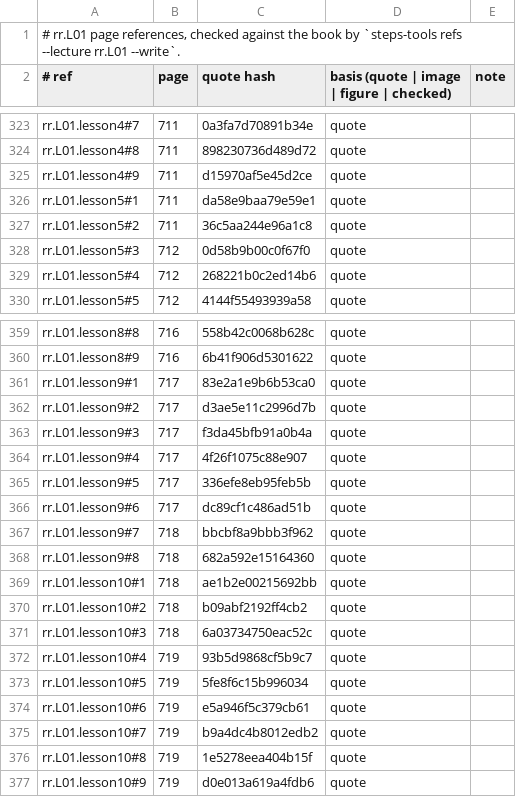
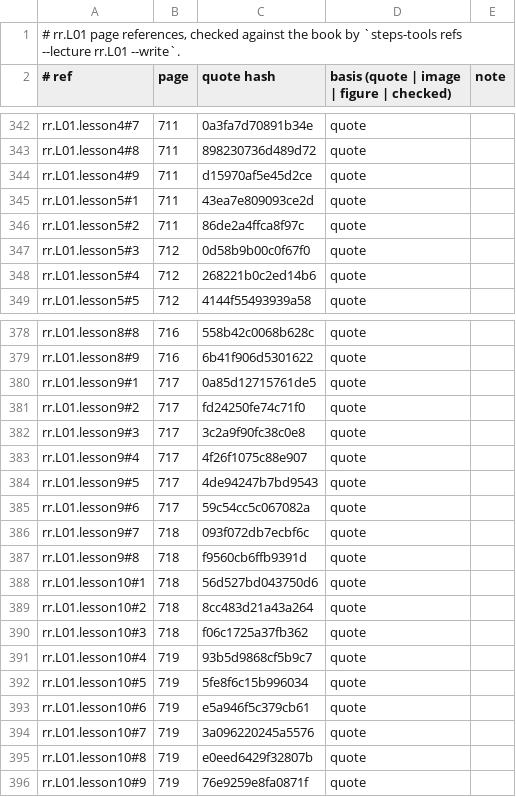
Before and after one commit to MohamedRef/Steps-app, a TSV file: content/book-refs/rr/L01.tsv, drawn as a sheet; only a part is shown, gaps mark what is left out; the diff covers the shown part only.

```diff
--- a/content/book-refs/rr/L01.tsv
+++ b/content/book-refs/rr/L01.tsv
@@ -325,4 +344,4 @@ rr.L01.lesson4#8	711	898230736d489d72	quote
 rr.L01.lesson4#9	711	d15970af5e45d2ce	quote	
-rr.L01.lesson5#1	711	da58e9baa79e59e1	quote	
-rr.L01.lesson5#2	711	36c5aa244e96a1c8	quote	
+rr.L01.lesson5#1	711	43ea7e809093ce2d	quote	
+rr.L01.lesson5#2	711	86de2a4ffca8f97c	quote	
 rr.L01.lesson5#3	712	0d58b9b00c0f67f0	quote	
@@ -360,13 +379,13 @@ rr.L01.lesson8#8	716	558b42c0068b628c	quote
 rr.L01.lesson8#9	716	6b41f906d5301622	quote	
-rr.L01.lesson9#1	717	83e2a1e9b6b53ca0	quote	
-rr.L01.lesson9#2	717	d3ae5e11c2996d7b	quote	
-rr.L01.lesson9#3	717	f3da45bfb91a0b4a	quote	
+rr.L01.lesson9#1	717	0a85d12715761de5	quote	
+rr.L01.lesson9#2	717	fd24250fe74c71f0	quote	
+rr.L01.lesson9#3	717	3c2a9f90fc38c0e8	quote	
 rr.L01.lesson9#4	717	4f26f1075c88e907	quote	
-rr.L01.lesson9#5	717	336efe8eb95feb5b	quote	
-rr.L01.lesson9#6	717	dc89cf1c486ad51b	quote	
-rr.L01.lesson9#7	718	bbcbf8a9bbb3f962	quote	
-rr.L01.lesson9#8	718	682a592e15164360	quote	
-rr.L01.lesson10#1	718	ae1b2e00215692bb	quote	
-rr.L01.lesson10#2	718	b09abf2192ff4cb2	quote	
-rr.L01.lesson10#3	718	6a03734750eac52c	quote	
+rr.L01.lesson9#5	717	4de94247b7bd9543	quote	
+rr.L01.lesson9#6	717	59c54cc5c067082a	quote	
+rr.L01.lesson9#7	718	093f072db7ecbf6c	quote	
+rr.L01.lesson9#8	718	f9560cb6ffb9391d	quote	
+rr.L01.lesson10#1	718	56d527bd043750d6	quote	
+rr.L01.lesson10#2	718	8cc483d21a43a264	quote	
+rr.L01.lesson10#3	718	f06c1725a37fb362	quote	
 rr.L01.lesson10#4	719	93b5d9868cf5b9c7	quote	
@@ -374,4 +393,4 @@ rr.L01.lesson10#5	719	5fe8f6c15b996034	quote
 rr.L01.lesson10#6	719	e5a946f5c379cb61	quote	
-rr.L01.lesson10#7	719	b9a4dc4b8012edb2	quote	
-rr.L01.lesson10#8	719	1e5278eea404b15f	quote	
-rr.L01.lesson10#9	719	d0e013a619a4fdb6	quote	
+rr.L01.lesson10#7	719	3a096220245a5576	quote	
+rr.L01.lesson10#8	719	e0eed6429f32807b	quote	
+rr.L01.lesson10#9	719	76e9259e8fa0871f	quote	
```
Also changed, not shown: 19 added rows and 25 edited cells elsewhere in this file, 9 other files.
